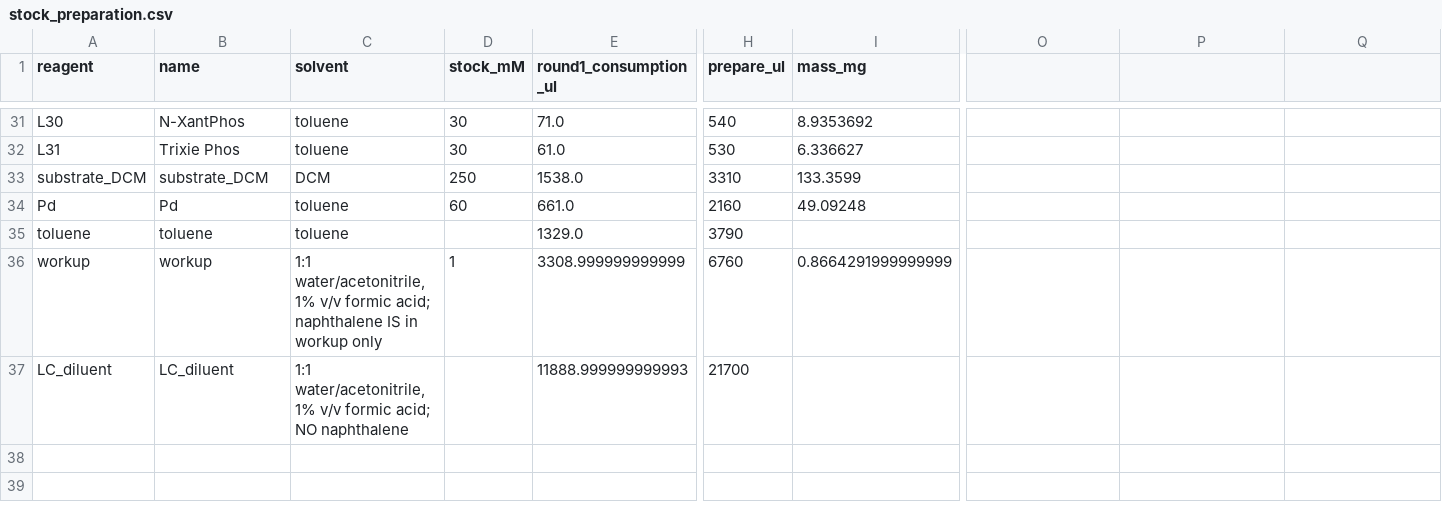
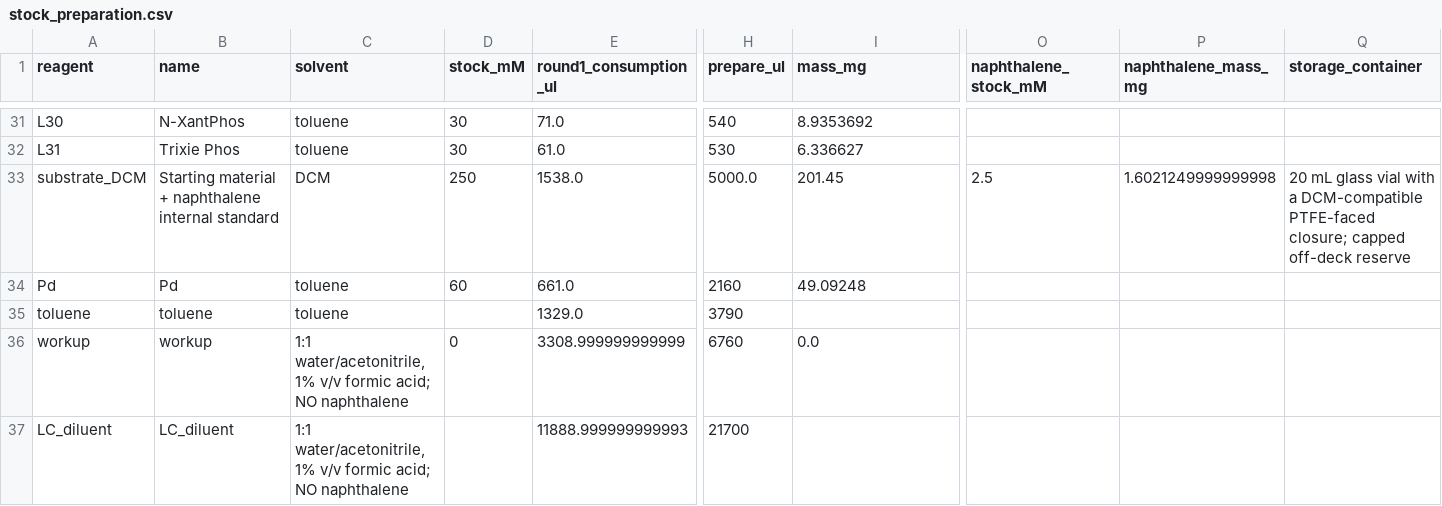
Before and after one commit to MiquelAngelPerezPuigdo/Agentic-AI-for-Dual-Ligand-Discovery, a CSV file: demo/round1/stock_preparation.csv, drawn as a sheet; only a part is shown, gaps mark what is left out; the diff names each change by its address in the sheet, - before the commit and + after, or states it on an @@ line.

Commit message:
Co-dose substrate and naphthalene with fixed-IS calibration

```diff
--- a/demo/round1/stock_preparation.csv
+++ b/demo/round1/stock_preparation.csv
-O1: (empty)
+O1: naphthalene_stock_mM
-P1: (empty)
+P1: naphthalene_mass_mg
-Q1: (empty)
+Q1: storage_container
-B33 (name): substrate_DCM
+B33 (name): Starting material + naphthalene internal standard
-H33 (prepare_ul): 3310
+H33 (prepare_ul): 5000.0
-I33 (mass_mg): 133.3599
+I33 (mass_mg): 201.45
-O33 (naphthalene_stock_mM): (empty)
+O33 (naphthalene_stock_mM): 2.5
-P33 (naphthalene_mass_mg): (empty)
+P33 (naphthalene_mass_mg): 1.6021249999999998
-Q33 (storage_container): (empty)
+Q33 (storage_container): 20 mL glass vial with a DCM-compatible PTFE-faced closure; capped off-deck reserve
-C36 (solvent): …formic acid; naphthalene IS in workup only
+C36 (solvent): …formic acid; NO naphthalene
-D36 (stock_mM): 1
+D36 (stock_mM): 0
-I36 (mass_mg): 0.8664291999999999
+I36 (mass_mg): 0.0
```
Also changed, not shown: demo/analysis2/results.csv, demo/round1/deck_loads.csv, 35 other files.
